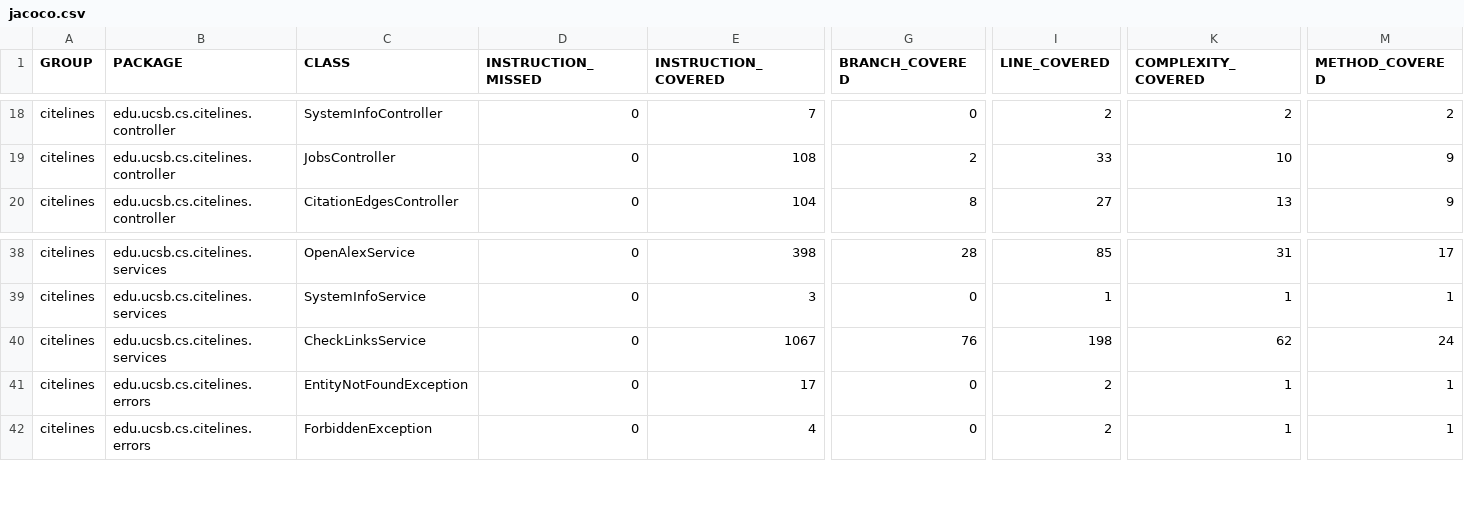
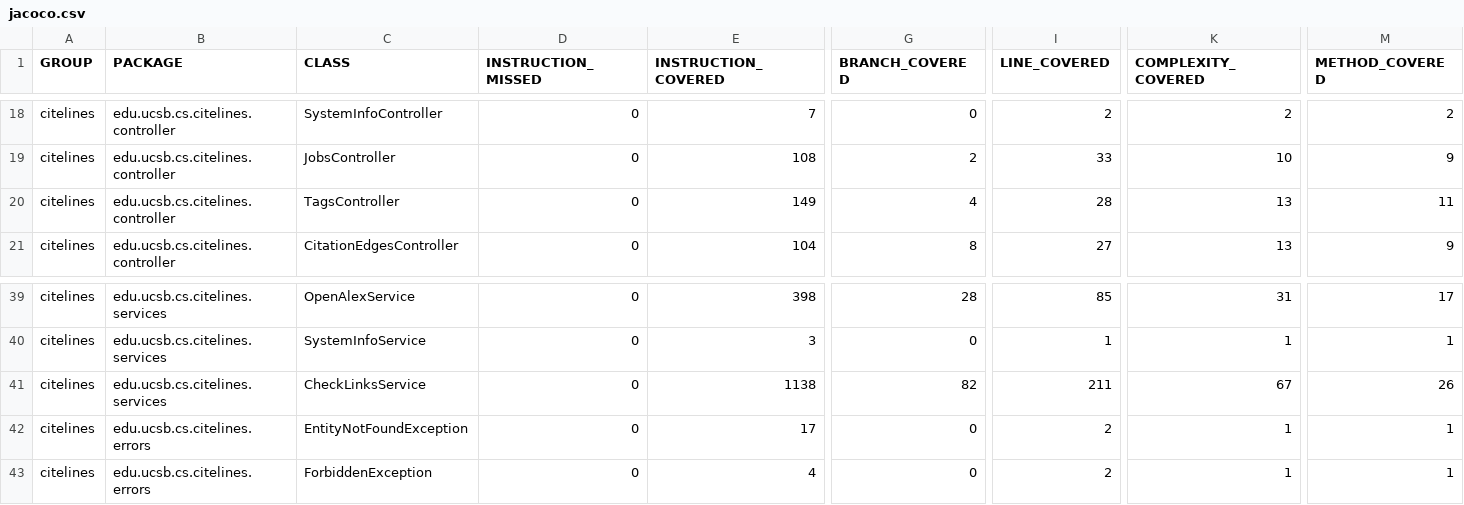
Before and after one commit to ucsb-cs156/proj-citelines, a CSV file: prs/40/jacoco/jacoco.csv, drawn as a sheet; only a part is shown, gaps mark what is left out; addresses are those after the commit; rows hold the shown columns only; the diff names each change by its address in the sheet, - before the commit and + after, or states it on an @@ line.

Commit message:
Deploying to gh-pages from @ ucsb-cs156/proj-citelines@0686d14445cbba34f66205882ae2b13911314406 🚀

```diff
--- a/prs/40/jacoco/jacoco.csv
+++ b/prs/40/jacoco/jacoco.csv
+row 20: citelines | edu.ucsb.cs.citelines.controller | TagsController | 0 | 149 | 4 | 28 | 13 | 11
-E41 (INSTRUCTION_COVERED): 1067
+E41 (INSTRUCTION_COVERED): 1138
-G41 (BRANCH_COVERED): 76
+G41 (BRANCH_COVERED): 82
-I41 (LINE_COVERED): 198
+I41 (LINE_COVERED): 211
-K41 (COMPLEXITY_COVERED): 62
+K41 (COMPLEXITY_COVERED): 67
-M41 (METHOD_COVERED): 24
+M41 (METHOD_COVERED): 26
```
Also changed, not shown: 11 other files.
